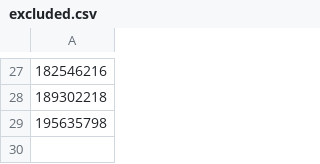
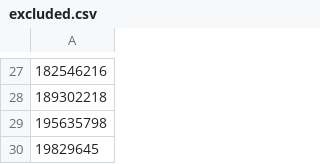
Before and after one commit to nixcon/nixcon-vouchers, a CSV file: excluded.csv, drawn as a sheet; only a part is shown, gaps mark what is left out; the diff names each change by its address in the sheet, - before the commit and + after, or states it on an @@ line.

Commit message:
Update excluded.csv
- Aliervo

```diff
--- a/excluded.csv
+++ b/excluded.csv
+row 30: 19829645
```
